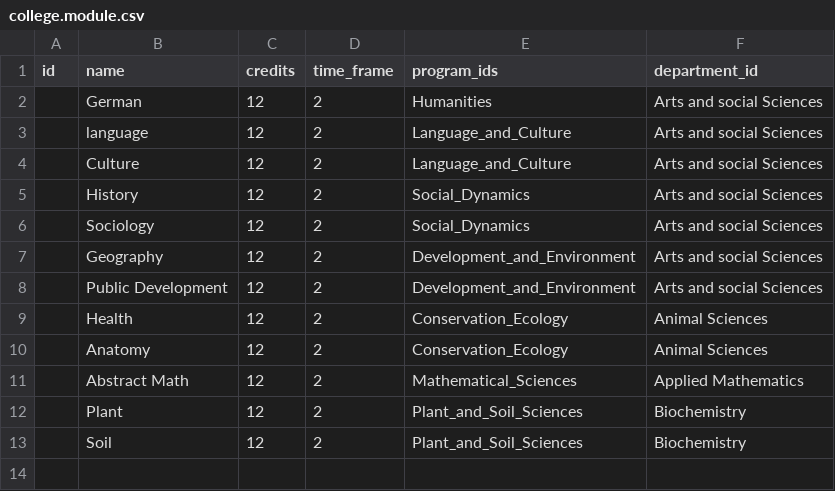
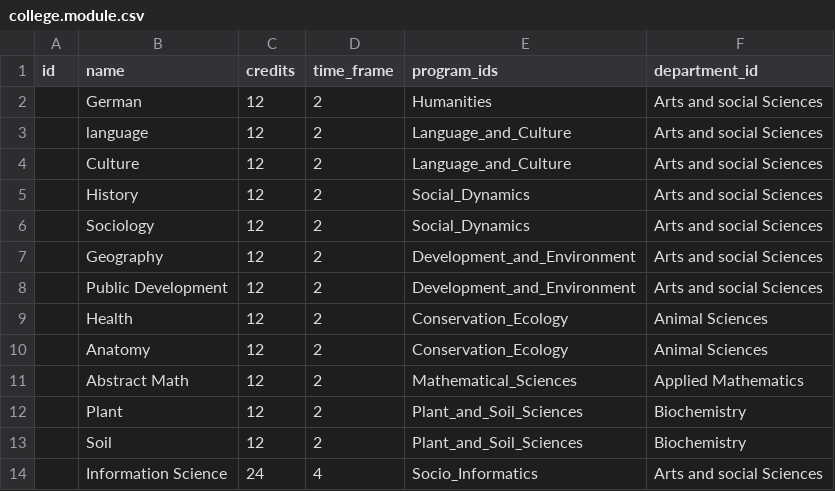
Before and after one commit to 8ennie/Odoo_Winlands_College, a CSV file: winelands_college_base_module/data/college.module.csv, drawn as a sheet; the diff names each change by its address in the sheet, - before the commit and + after, or states it on an @@ line.

```diff
--- a/winelands_college_base_module/data/college.module.csv
+++ b/winelands_college_base_module/data/college.module.csv
+row 14:  | Information Science | 24 | 4 | Socio_Informatics | Arts and social Sciences
```
Also changed, not shown: winelands_college_base_module/data/college.staff.academic.csv, winelands_college_base_module/data/college.staff.admin.csv, 1 other file.
